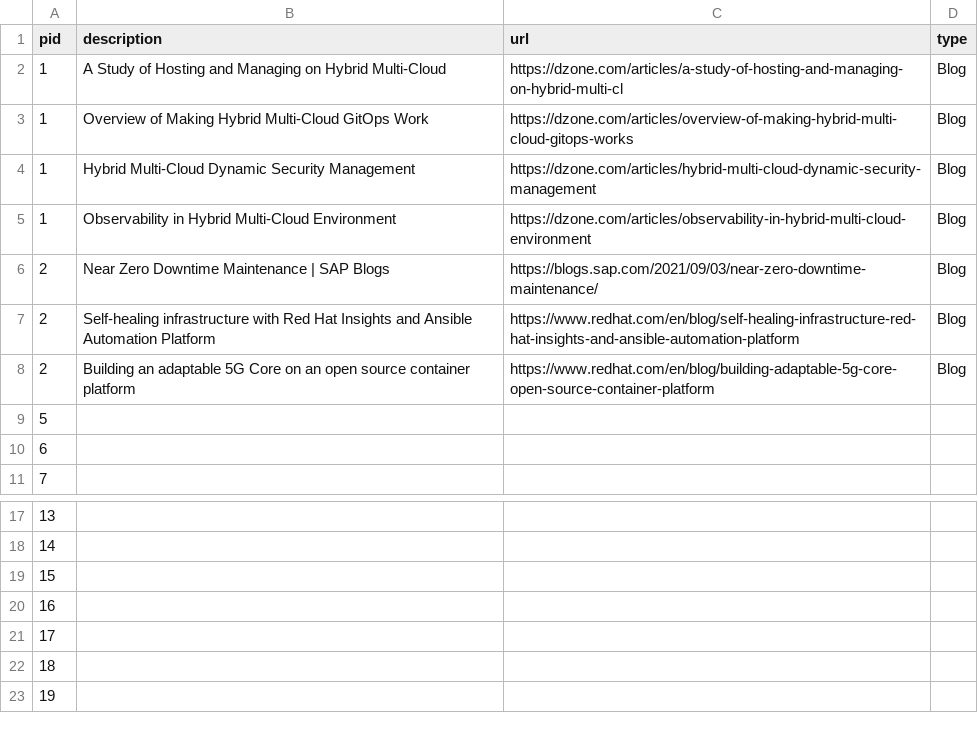
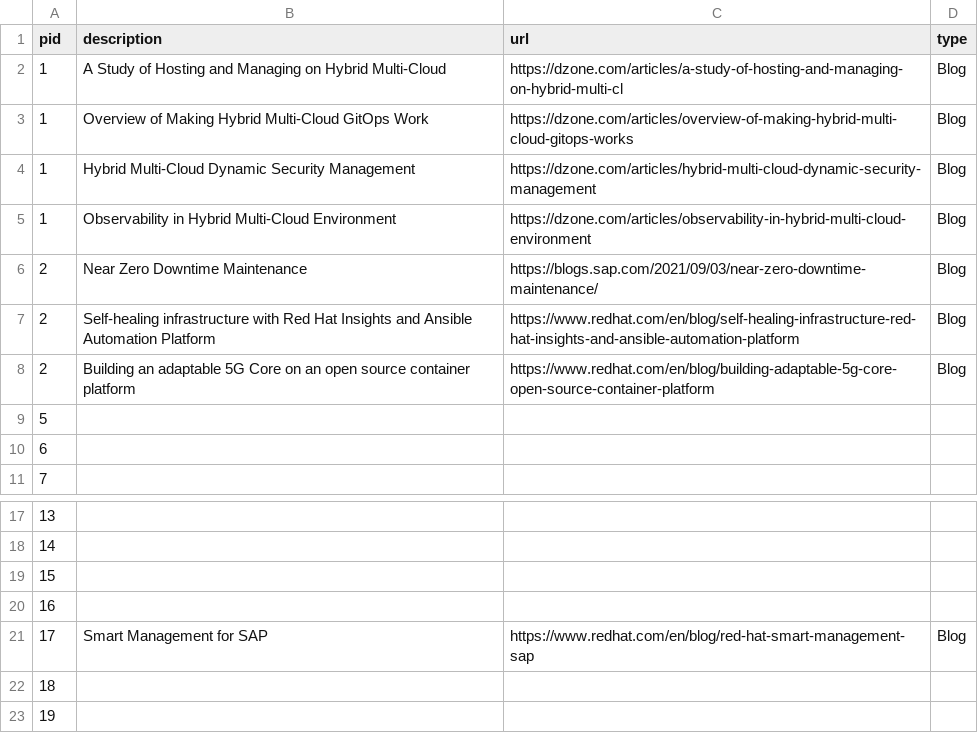
Before and after one commit to JackySu/SWENG-osspa-site, a CSV file: src/app/ArchitectureDetail/DetailLink.csv, drawn as a sheet; only a part is shown, gaps mark what is left out.

Commit message:
Added link to blog posts for Smart Management for SAP

```diff
--- a/src/app/ArchitectureDetail/DetailLink.csv
+++ b/src/app/ArchitectureDetail/DetailLink.csv
@@ -5,3 +5,3 @@ pid,description,url,type
 1,Observability in Hybrid Multi-Cloud Environment ,https://dzone.com/articles/observability-in-hybrid-multi-cloud-environment,Blog
-2,Near Zero Downtime Maintenance | SAP Blogs,https://blogs.sap.com/2021/09/03/near-zero-downtime-maintenance/,Blog
+2,Near Zero Downtime Maintenance,https://blogs.sap.com/2021/09/03/near-zero-downtime-maintenance/,Blog
 2,Self-healing infrastructure with Red Hat Insights and Ansible Automation Platform,https://www.redhat.com/en/blog/self-healing-infrastructure-red-hat-insights-and-ansible-automation-platform,Blog
@@ -20,3 +20,3 @@ pid,description,url,type
 16,,,
-17,,,
+17,Smart Management for SAP,https://www.redhat.com/en/blog/red-hat-smart-management-sap,Blog
 18,,,
```
